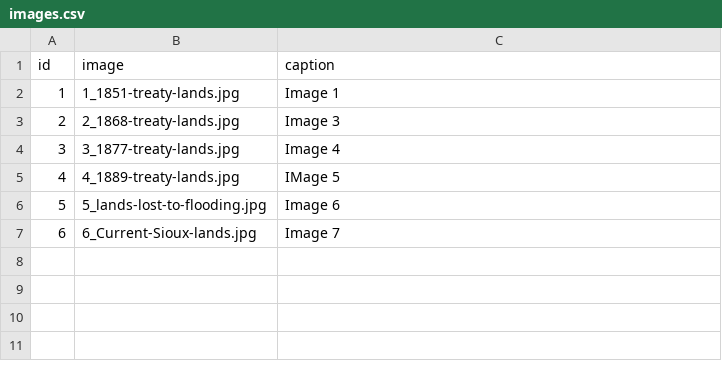
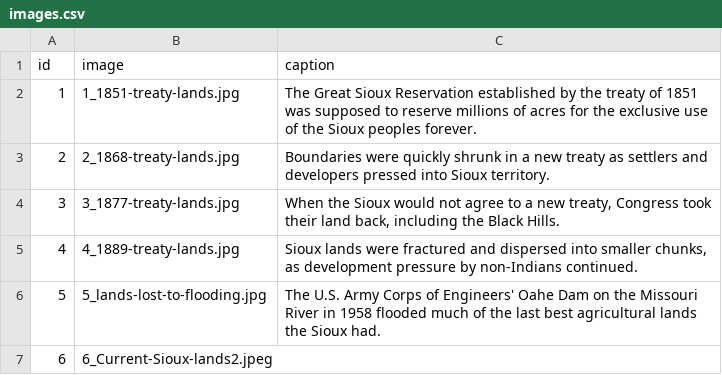
Before and after one commit to seattletimes/standing-rock, a CSV file: data/images.csv, drawn as a sheet.

Commit message:
updated map, captions

```diff
--- a/data/images.csv
+++ b/data/images.csv
@@ -1,7 +1,7 @@
 id,image,caption
-1,1_1851-treaty-lands.jpg,Image 1
-2,2_1868-treaty-lands.jpg,Image 3
-3,3_1877-treaty-lands.jpg,Image 4
-4,4_1889-treaty-lands.jpg,IMage 5
-5,5_lands-lost-to-flooding.jpg,Image 6
-6,6_Current-Sioux-lands.jpg,Image 7
+1,1_1851-treaty-lands.jpg,"The Great Sioux Reservation established by the treaty of 1851 was supposed to reserve millions of acres for the exclusive use of the Sioux peoples forever."
+2,2_1868-treaty-lands.jpg,"Boundaries were quickly shrunk in a new treaty as settlers and developers pressed into Sioux territory."
+3,3_1877-treaty-lands.jpg,"When the Sioux would not agree to a new treaty, Congress took their land back, including the Black Hills."
+4,4_1889-treaty-lands.jpg,"Sioux lands were fractured and dispersed into smaller chunks, as development pressure by non-Indians continued."
+5,5_lands-lost-to-flooding.jpg,"The U.S. Army Corps of Engineers' Oahe Dam on the Missouri River  in 1958 flooded much of the last best agricultural lands the Sioux had."
+6,6_Current-Sioux-lands2.jpeg,
```
Also changed, not shown: 11 other files.
